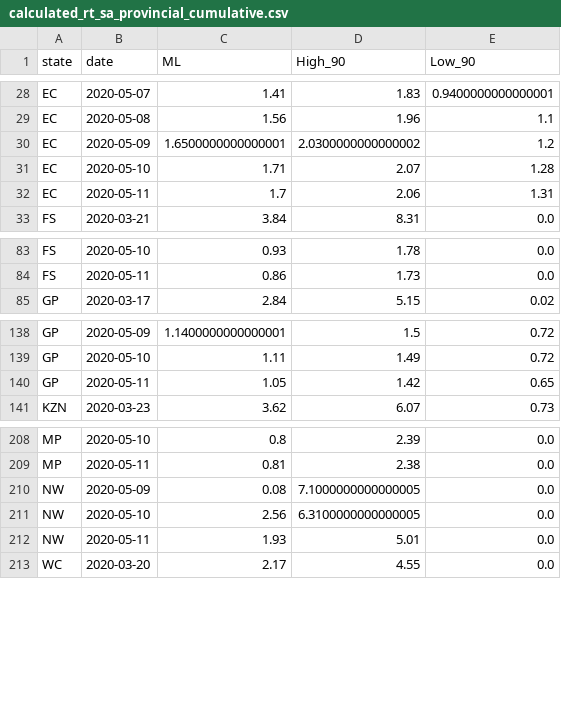
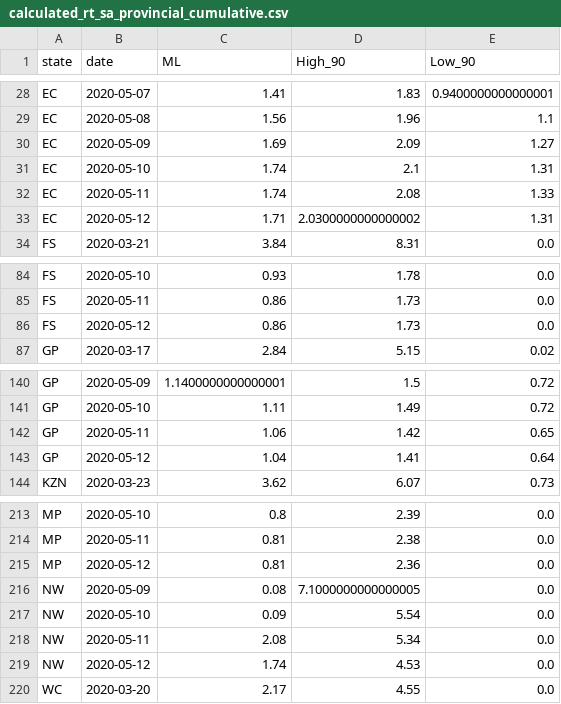
Before and after one commit to nikrich/covid19za, a CSV file: data/calc/calculated_rt_sa_provincial_cumulative.csv, drawn as a sheet; only a part is shown, gaps mark what is left out; the diff covers the shown part only.

```diff
--- a/data/calc/calculated_rt_sa_provincial_cumulative.csv
+++ b/data/calc/calculated_rt_sa_provincial_cumulative.csv
@@ -29,5 +29,6 @@ EC,2020-05-07,1.41,1.83,0.9400000000000001
 EC,2020-05-08,1.56,1.96,1.1
-EC,2020-05-09,1.6500000000000001,2.0300000000000002,1.2
-EC,2020-05-10,1.71,2.07,1.28
-EC,2020-05-11,1.7,2.06,1.31
+EC,2020-05-09,1.69,2.09,1.27
+EC,2020-05-10,1.74,2.1,1.31
+EC,2020-05-11,1.74,2.08,1.33
+EC,2020-05-12,1.71,2.0300000000000002,1.31
 FS,2020-03-21,3.84,8.31,0.0
@@ -84,2 +85,3 @@ FS,2020-05-10,0.93,1.78,0.0
 FS,2020-05-11,0.86,1.73,0.0
+FS,2020-05-12,0.86,1.73,0.0
 GP,2020-03-17,2.84,5.15,0.02
@@ -139,3 +141,4 @@ GP,2020-05-09,1.1400000000000001,1.5,0.72
 GP,2020-05-10,1.11,1.49,0.72
-GP,2020-05-11,1.05,1.42,0.65
+GP,2020-05-11,1.06,1.42,0.65
+GP,2020-05-12,1.04,1.41,0.64
 KZN,2020-03-23,3.62,6.07,0.73
@@ -209,5 +214,7 @@ MP,2020-05-10,0.8,2.39,0.0
 MP,2020-05-11,0.81,2.38,0.0
+MP,2020-05-12,0.81,2.36,0.0
 NW,2020-05-09,0.08,7.1000000000000005,0.0
-NW,2020-05-10,2.56,6.3100000000000005,0.0
-NW,2020-05-11,1.93,5.01,0.0
+NW,2020-05-10,0.09,5.54,0.0
+NW,2020-05-11,2.08,5.34,0.0
+NW,2020-05-12,1.74,4.53,0.0
 WC,2020-03-20,2.17,4.55,0.0
```
Also changed, not shown: 5 added rows, 1 removed row and 25 edited cells elsewhere in this file.
